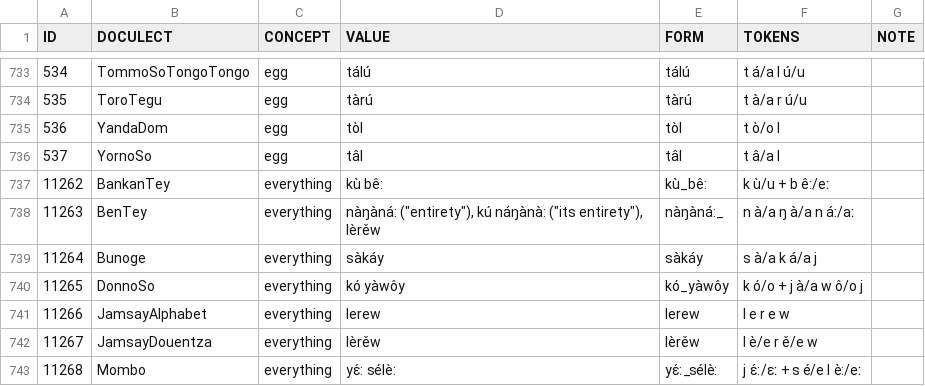
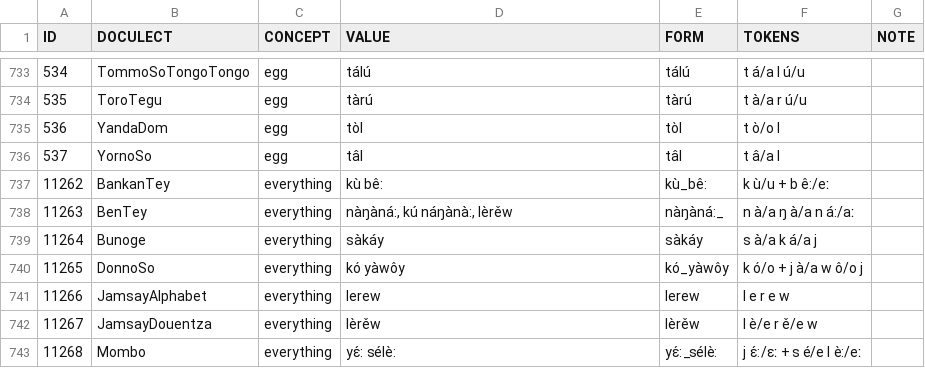
Before and after one commit to languageislands/heathdogon, a TSV file: edictor/heathdogon.tsv, drawn as a sheet; only a part is shown, gaps mark what is left out.

Commit message:
Update heathdogon.tsv

```diff
--- a/edictor/heathdogon.tsv
+++ b/edictor/heathdogon.tsv
@@ -737,3 +737,3 @@ ID	DOCULECT	CONCEPT	VALUE	FORM	TOKENS	NOTE
 11262	BankanTey	everything	kù bê:	kù_bê:	k ù/u + b ê:/eː	
-11263	BenTey	everything	nàŋàná: ("entirety"), kú náŋànà: ("its entirety"), lèrěw	nàŋàná:_	n à/a ŋ à/a n á:/aː	
+11263	BenTey	everything	nàŋàná:, kú náŋànà:, lèrěw	nàŋàná:_	n à/a ŋ à/a n á:/aː	
 11264	Bunoge	everything	sàkáy	sàkáy	s à/a k á/a j	
```
